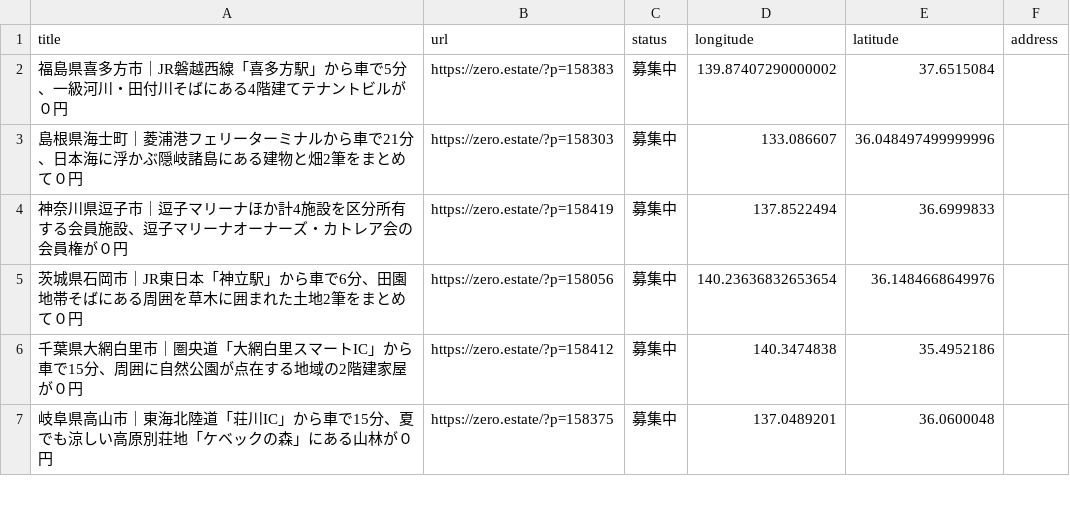
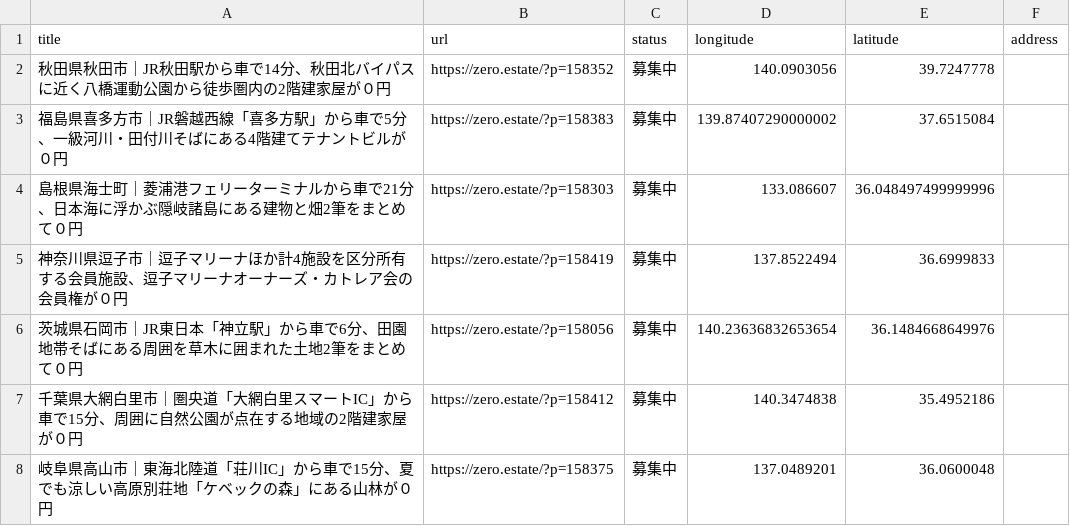
Before and after one commit to 5ym/zero-owner, a CSV file: map.csv, drawn as a sheet; only a part is shown.

```diff
--- a/map.csv
+++ b/map.csv
@@ -1,2 +1,3 @@
 title,url,status,longitude,latitude,address
+"秋田県秋田市｜JR秋田駅から車で14分、秋田北バイパスに近く八橋運動公園から徒歩圏内の2階建家屋が０円",https://zero.estate/?p=158352,募集中,140.0903056,39.7247778,
 "福島県喜多方市｜JR磐越西線「喜多方駅」から車で5分、一級河川・田付川そばにある4階建てテナントビルが０円",https://zero.estate/?p=158383,募集中,139.87407290000002,37.6515084,
```
